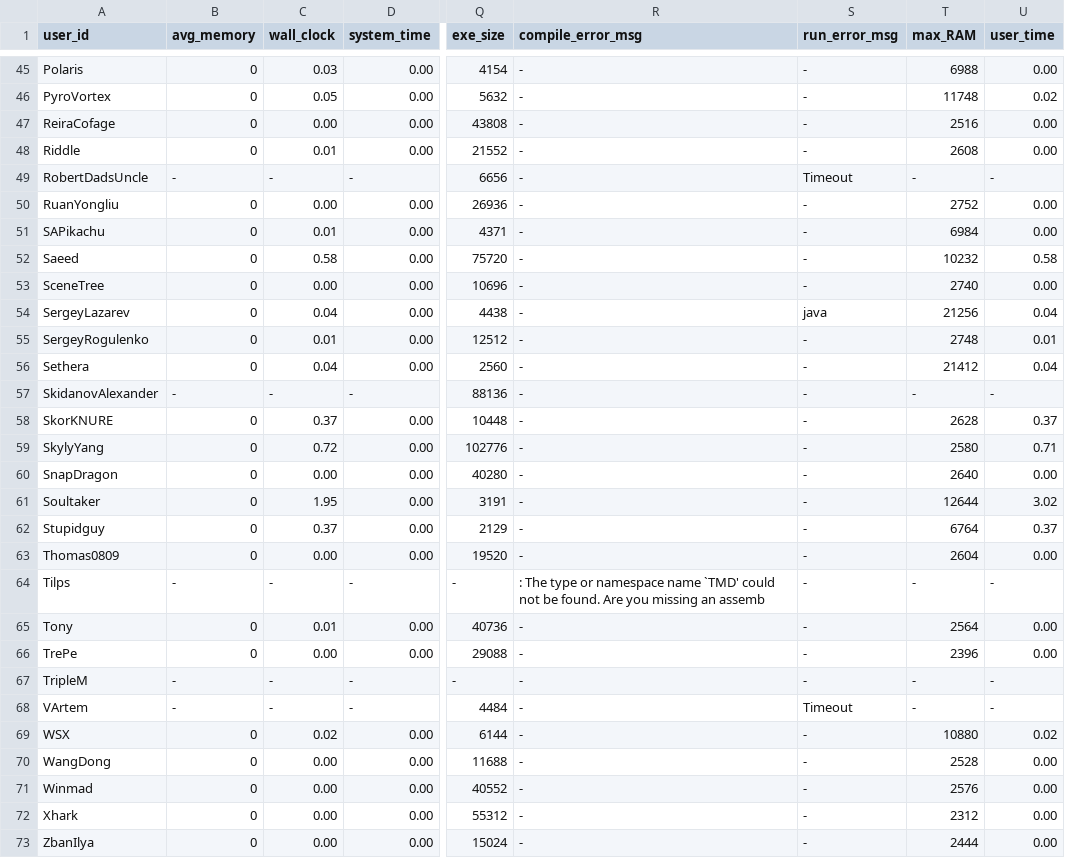
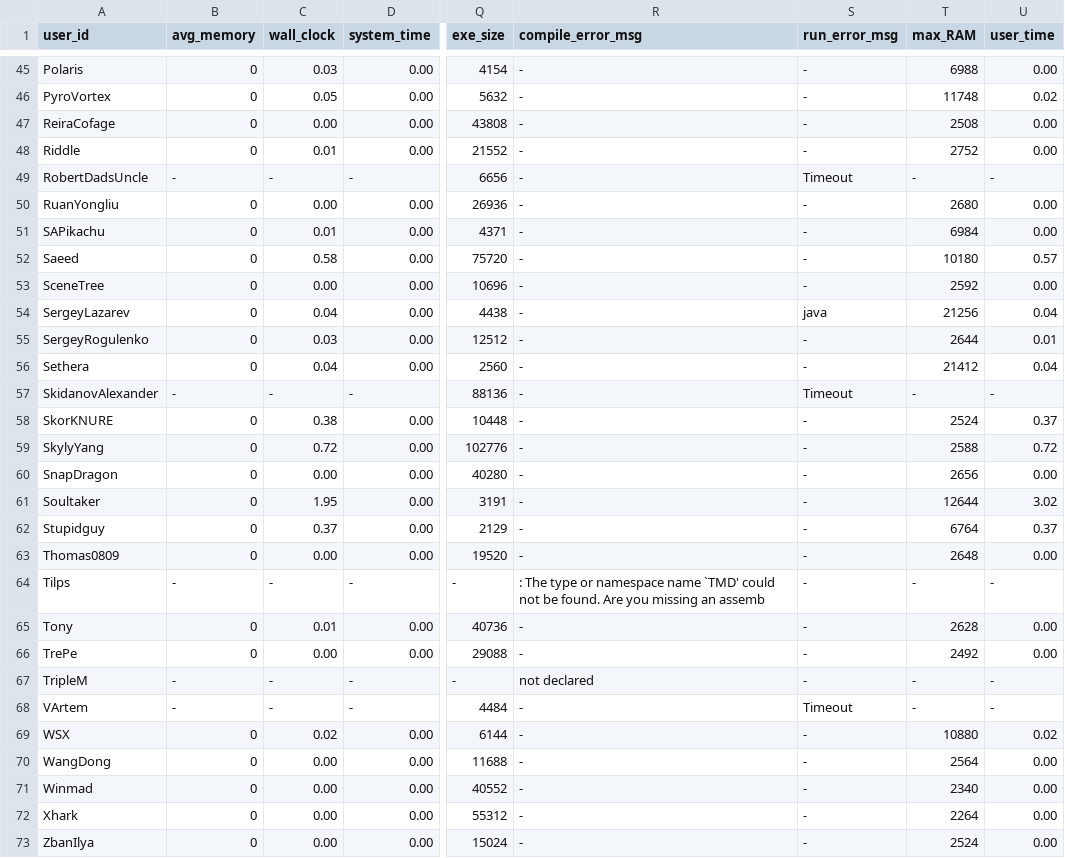
Before and after one commit to emmawestman/GCJ-backup, a CSV file: 1480492_0.csv, drawn as a sheet; only a part is shown, gaps mark what is left out; the diff covers the shown part only; the diff names each change by its address in the sheet, - before the commit and + after, or states it on an @@ line.

```diff
--- a/1480492_0.csv
+++ b/1480492_0.csv
-T47 (max_RAM): 2516
+T47 (max_RAM): 2508
-T48 (max_RAM): 2608
+T48 (max_RAM): 2752
-T50 (max_RAM): 2752
+T50 (max_RAM): 2680
-T52 (max_RAM): 10232
+T52 (max_RAM): 10180
-U52 (user_time): 0.58
+U52 (user_time): 0.57
-T53 (max_RAM): 2740
+T53 (max_RAM): 2592
-C55 (wall_clock): 0.01
+C55 (wall_clock): 0.03
-T55 (max_RAM): 2748
+T55 (max_RAM): 2644
-S57 (run_error_msg): -
+S57 (run_error_msg): Timeout
-C58 (wall_clock): 0.37
+C58 (wall_clock): 0.38
-T58 (max_RAM): 2628
+T58 (max_RAM): 2524
-T59 (max_RAM): 2580
+T59 (max_RAM): 2588
-U59 (user_time): 0.71
+U59 (user_time): 0.72
-T60 (max_RAM): 2640
+T60 (max_RAM): 2656
-T63 (max_RAM): 2604
+T63 (max_RAM): 2648
-T65 (max_RAM): 2564
+T65 (max_RAM): 2628
-T66 (max_RAM): 2396
+T66 (max_RAM): 2492
-R67 (compile_error_msg): -
+R67 (compile_error_msg): not declared
-T70 (max_RAM): 2528
+T70 (max_RAM): 2564
-T71 (max_RAM): 2576
+T71 (max_RAM): 2340
-T72 (max_RAM): 2312
+T72 (max_RAM): 2264
-T73 (max_RAM): 2444
+T73 (max_RAM): 2524
```
Also changed, not shown: 170 edited cells elsewhere in this file, 1480492_1.csv.
